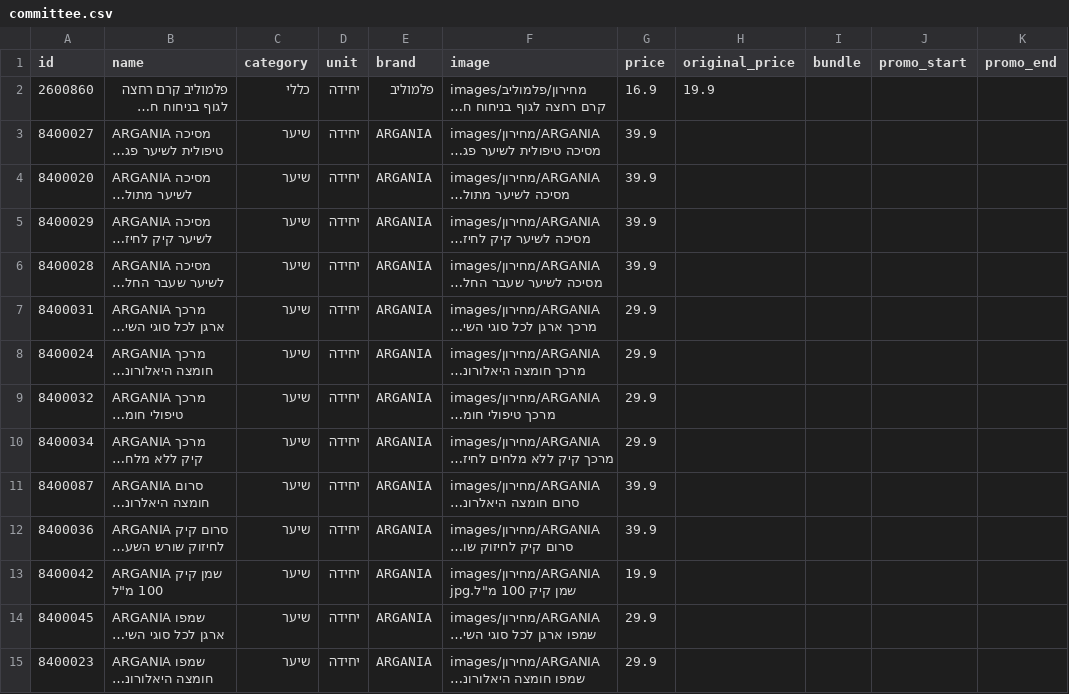
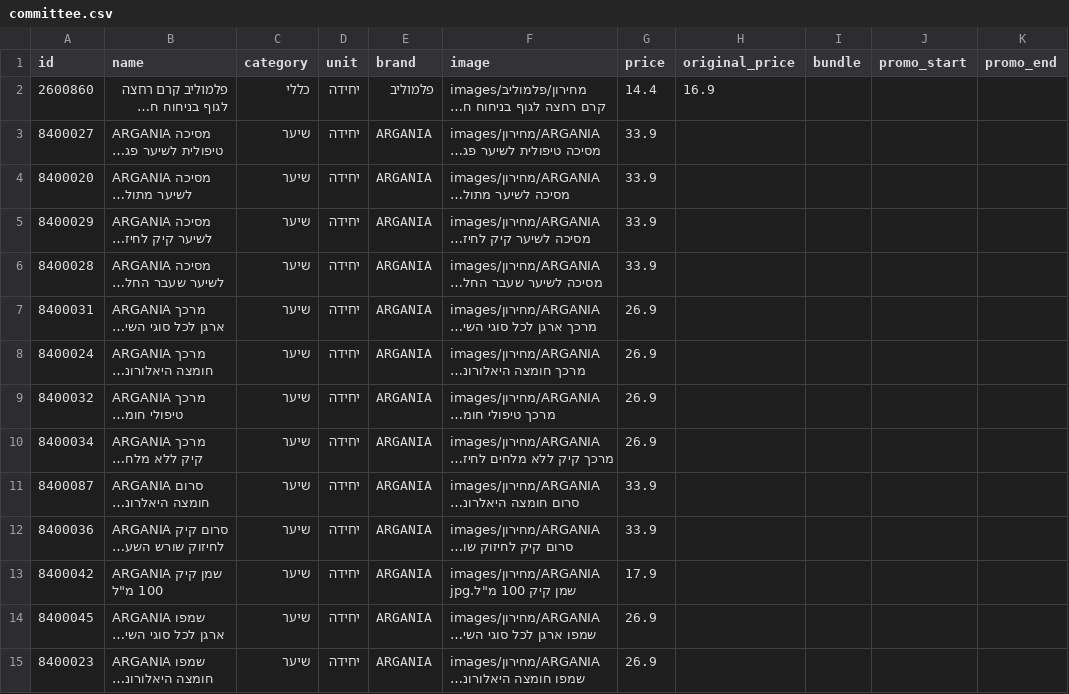
Before and after one commit to roeiaharoni4/aroan, a CSV file: data/committee.csv, drawn as a sheet; only a part is shown; long unchanged cells end in …; the diff covers the shown part only; the diff names each change by its address in the sheet, - before the commit and + after, or states it on an @@ line.

```diff
--- a/data/committee.csv
+++ b/data/committee.csv
-G2 (price): 16.9
+G2 (price): 14.4
-H2 (original_price): 19.9
+H2 (original_price): 16.9
-G3:G6 (price): 39.9
+G3:G6 (price): 33.9
-G7:G10 (price): 29.9
+G7:G10 (price): 26.9
-G11:G12 (price): 39.9
+G11:G12 (price): 33.9
-G13 (price): 19.9
+G13 (price): 17.9
-G14:G15 (price): 29.9
+G14:G15 (price): 26.9
```
Also changed, not shown: 49 edited cells elsewhere in this file, 4 other files.
